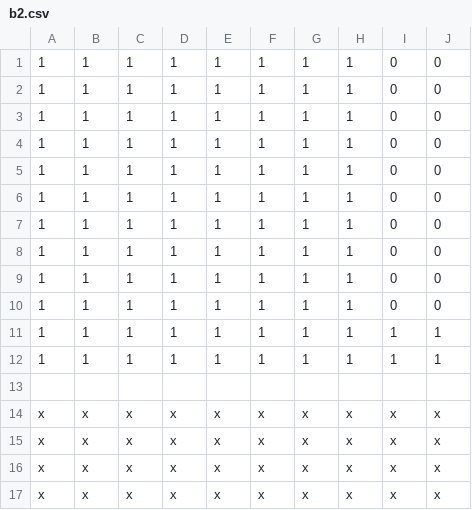
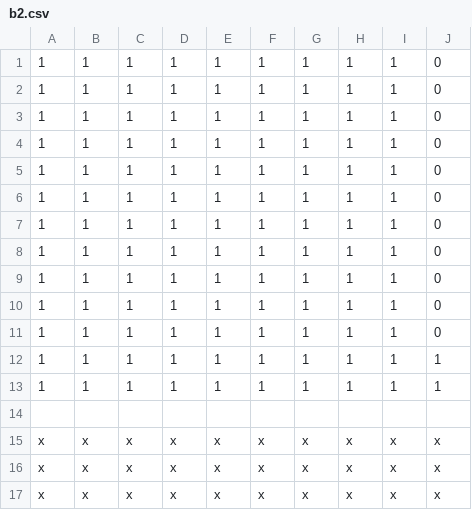
Before and after one commit to Naoya-Ito/rpg01, a CSV file: rpg01/data/b2.csv, drawn as a sheet; only a part is shown; the shorter side is filled out with more unchanged rows.

```diff
--- a/rpg01/data/b2.csv
+++ b/rpg01/data/b2.csv
@@ -1,11 +1,12 @@
-1,1,1,1,1,1,1,1,0,0
-1,1,1,1,1,1,1,1,0,0
-1,1,1,1,1,1,1,1,0,0
-1,1,1,1,1,1,1,1,0,0
-1,1,1,1,1,1,1,1,0,0
-1,1,1,1,1,1,1,1,0,0
-1,1,1,1,1,1,1,1,0,0
-1,1,1,1,1,1,1,1,0,0
-1,1,1,1,1,1,1,1,0,0
-1,1,1,1,1,1,1,1,0,0
+1,1,1,1,1,1,1,1,1,0
+1,1,1,1,1,1,1,1,1,0
+1,1,1,1,1,1,1,1,1,0
+1,1,1,1,1,1,1,1,1,0
+1,1,1,1,1,1,1,1,1,0
+1,1,1,1,1,1,1,1,1,0
+1,1,1,1,1,1,1,1,1,0
+1,1,1,1,1,1,1,1,1,0
+1,1,1,1,1,1,1,1,1,0
+1,1,1,1,1,1,1,1,1,0
+1,1,1,1,1,1,1,1,1,0
 1,1,1,1,1,1,1,1,1,1
```
Also changed, not shown: rpg01/data/b1.csv, rpg01/data/b3.csv, 47 other files.
